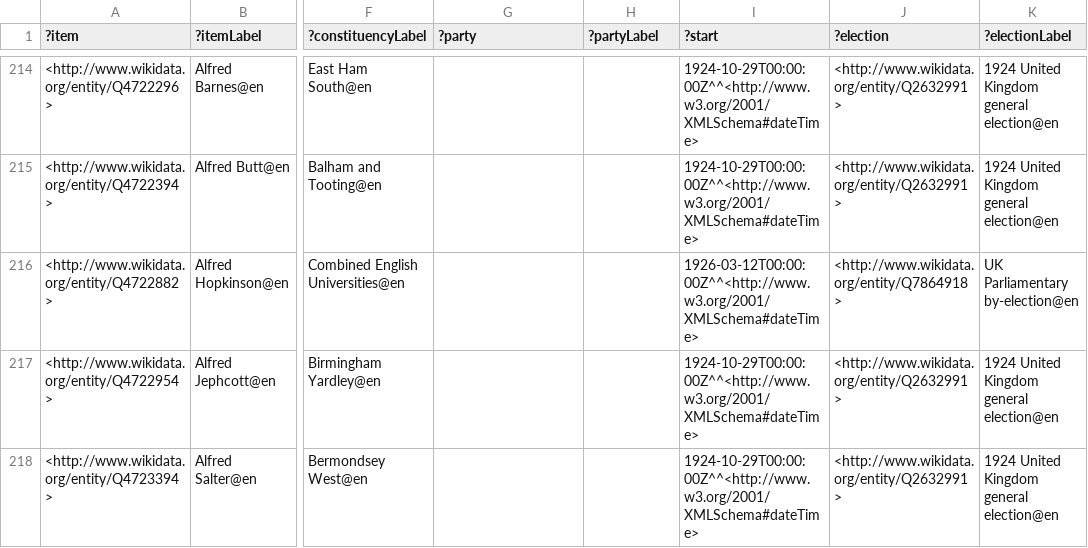
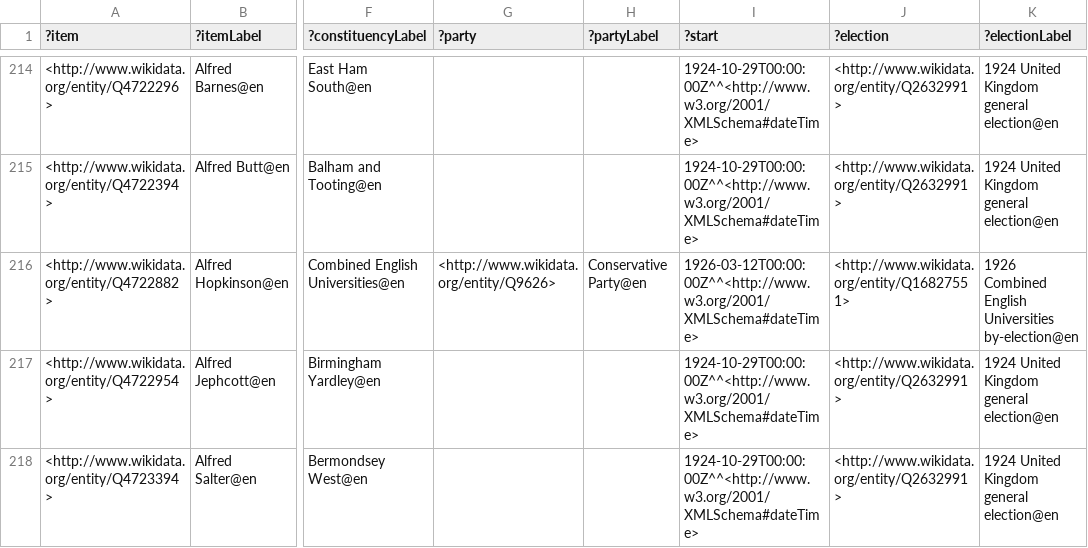
Before and after one commit to generalist/parliament, a TSV file: Q41582587.tsv, drawn as a sheet; only a part is shown, gaps mark what is left out; the diff names each change by its address in the sheet, - before the commit and + after, or states it on an @@ line.

```diff
--- a/Q41582587.tsv
+++ b/Q41582587.tsv
-G216 (?party): (empty)
+G216 (?party): <http://www.wikidata.org/entity/Q9626>
-H216 (?partyLabel): (empty)
+H216 (?partyLabel): Conservative Party@en
-J216 (?election): <http://www.wikidata.org/entity/Q7864918>
+J216 (?election): <http://www.wikidata.org/entity/Q16827551>
-K216 (?electionLabel): UK Parliamentary by-election@en
+K216 (?electionLabel): 1926 Combined English Universities by-election@en
```
Also changed, not shown: Q41582573.tsv, Q41582582.tsv.
